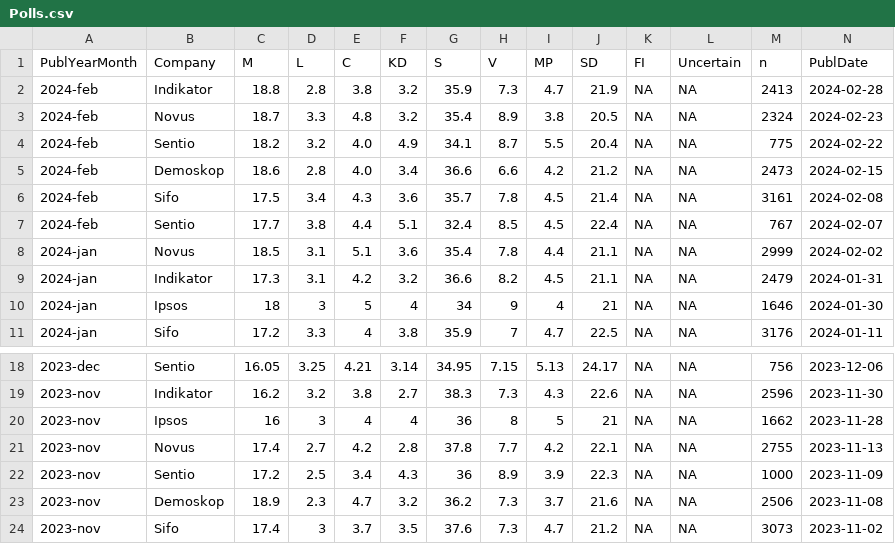
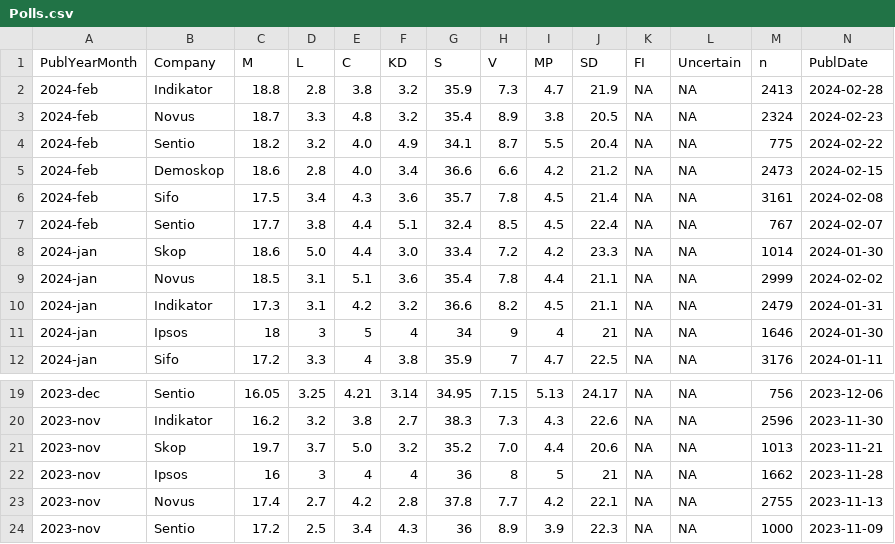
Before and after one commit to MansMeg/SwedishPolls, a CSV file: Data/Polls.csv, drawn as a sheet; only a part is shown, gaps mark what is left out; the shorter side is filled out with more unchanged rows; rows hold the shown columns only; the diff names each change by its address in the sheet, - before the commit and + after, or states it on an @@ line.

Commit message:
skop-mätningar (#280)

```diff
--- a/Data/Polls.csv
+++ b/Data/Polls.csv
+row 8: 2024-jan | Skop | 18.6 | 5.0 | 4.4 | 3.0 | 33.4 | 7.2 | 4.2 | 23.3 | NA | NA | 1014 | 2024-01-30
+row 21: 2023-nov | Skop | 19.7 | 3.7 | 5.0 | 3.2 | 35.2 | 7.0 | 4.4 | 20.6 | NA | NA | 1013 | 2023-11-21
```
